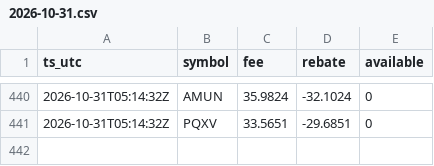
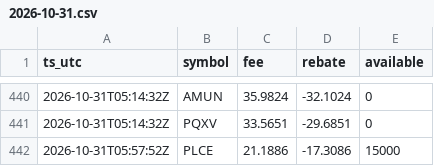
Before and after one commit to moyamiya55-dev/shortdata, a CSV file: data/ibkr/2026-10-31.csv, drawn as a sheet; only a part is shown, gaps mark what is left out.

Commit message:
ibkr 2026-10-31T05:57Z

```diff
--- a/data/ibkr/2026-10-31.csv
+++ b/data/ibkr/2026-10-31.csv
@@ -441 +441,2 @@ ts_utc,symbol,fee,rebate,available
 2026-10-31T05:14:32Z,PQXV,33.5651,-29.6851,0
+2026-10-31T05:57:52Z,PLCE,21.1886,-17.3086,15000
```
Also changed, not shown: 1 other file.
